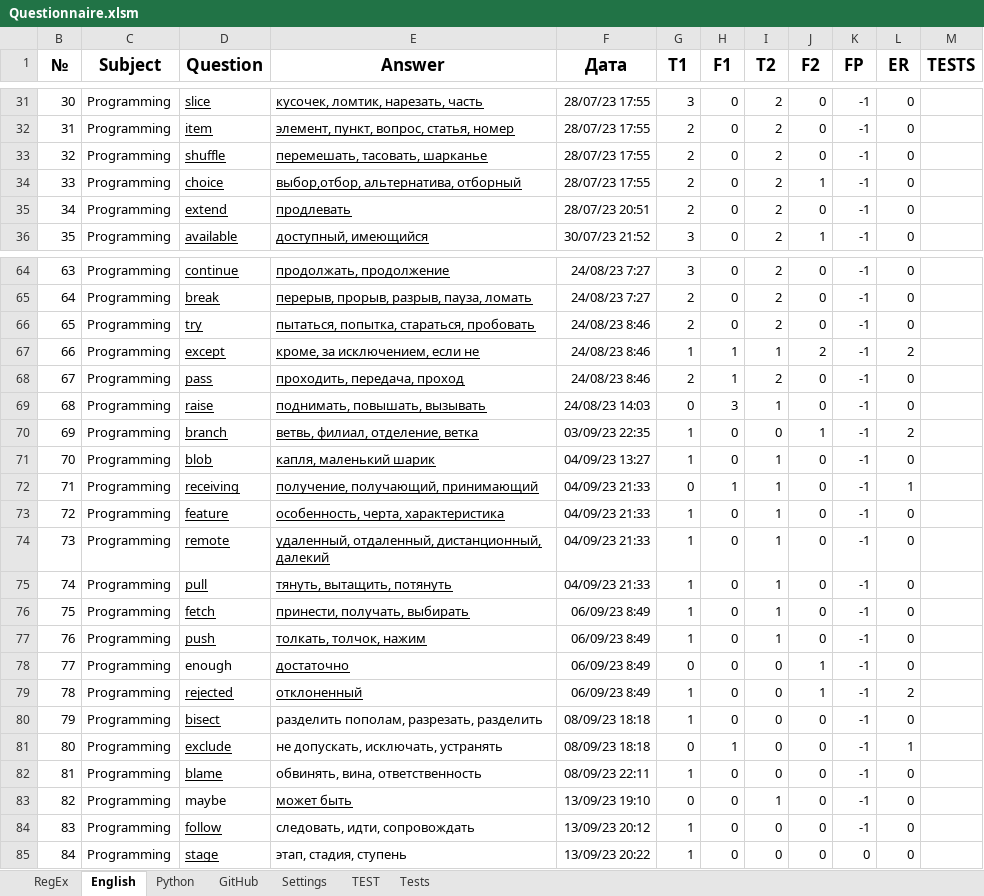
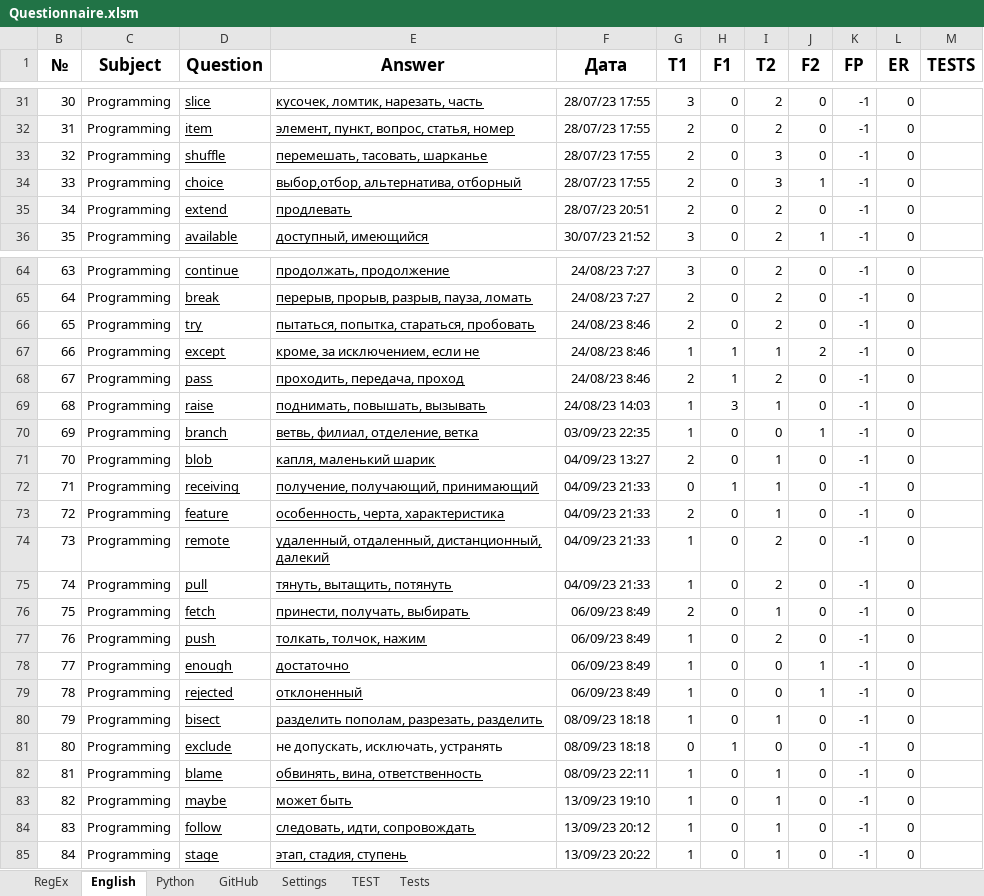
Before and after one commit to peleidmju/Learning, an Excel workbook: Questionnaire.xlsm, sheet English, drawn as a sheet; only a part is shown, gaps mark what is left out; values as stored, in another font and other column widths than the file's, no borders; the diff covers the shown part only; the diff names each change by its address in the sheet, - before the commit and + after, or states it on an @@ line.

```diff
--- a/Questionnaire.xlsm (sheet English)
+++ b/Questionnaire.xlsm (sheet English)
-I33:I34 (T2): 2
+I33:I34 (T2): 3
-L67 (ER): 2
+L67 (ER): 0
-G69 (T1): 0
+G69 (T1): 1
-L70 (ER): 2
+L70 (ER): 0
-G71 (T1): 1
+G71 (T1): 2
-L72 (ER): 1
+L72 (ER): 0
-G73 (T1): 1
+G73 (T1): 2
-I74:I75 (T2): 1
+I74:I75 (T2): 2
-G76 (T1): 1
+G76 (T1): 2
-I77 (T2): 1
+I77 (T2): 2
-D78 underline: off
+D78 underline: on
-G78 (T1): 0
+G78 (T1): 1
-L79 (ER): 2
+L79 (ER): 0
-E80 underline: off
+E80 underline: on
-I80 (T2): 0
+I80 (T2): 1
-L81 (ER): 1
+L81 (ER): 0
-E82 underline: off
+E82 underline: on
-I82 (T2): 0
+I82 (T2): 1
-D83 underline: off
+D83 underline: on
-G83 (T1): 0
+G83 (T1): 1
-E84:E85 underline: off
+E84:E85 underline: on
-I84:I85 (T2): 0
+I84:I85 (T2): 1
-K85 (FP): 0
+K85 (FP): -1
```
Also changed, not shown: 3 edited cells elsewhere in this sheet, sheet Tests, sheet TEST, sheet GitHub, sheet Settings, sheet Python, sheet RegEx, hidden cells.
